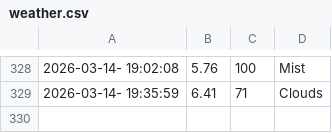
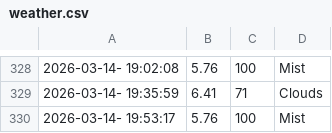
Before and after one commit to cheeserust/weather_5min, a CSV file: weather.csv, drawn as a sheet; only a part is shown, gaps mark what is left out; the diff names each change by its address in the sheet, - before the commit and + after, or states it on an @@ line.

```diff
--- a/weather.csv
+++ b/weather.csv
+row 330: 2026-03-14- 19:53:17 | 5.76 | 100 | Mist
```
